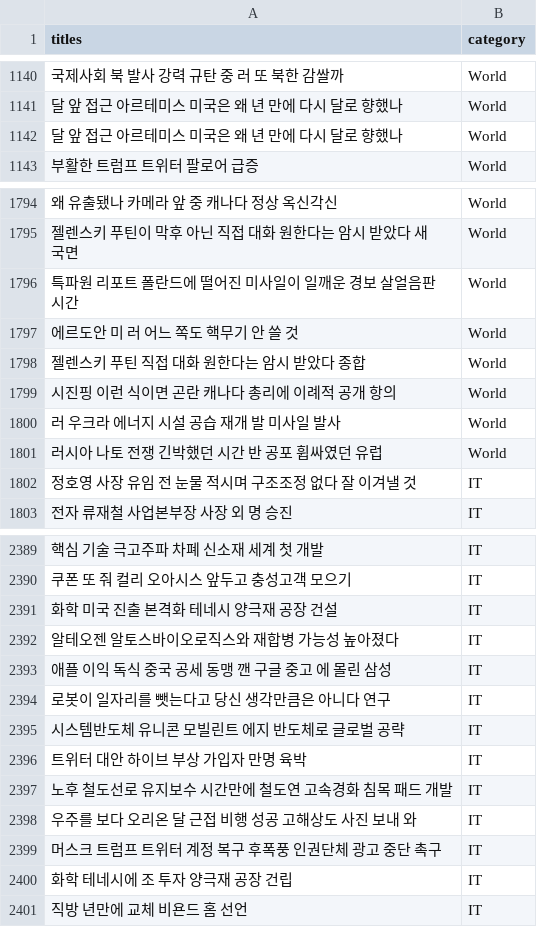
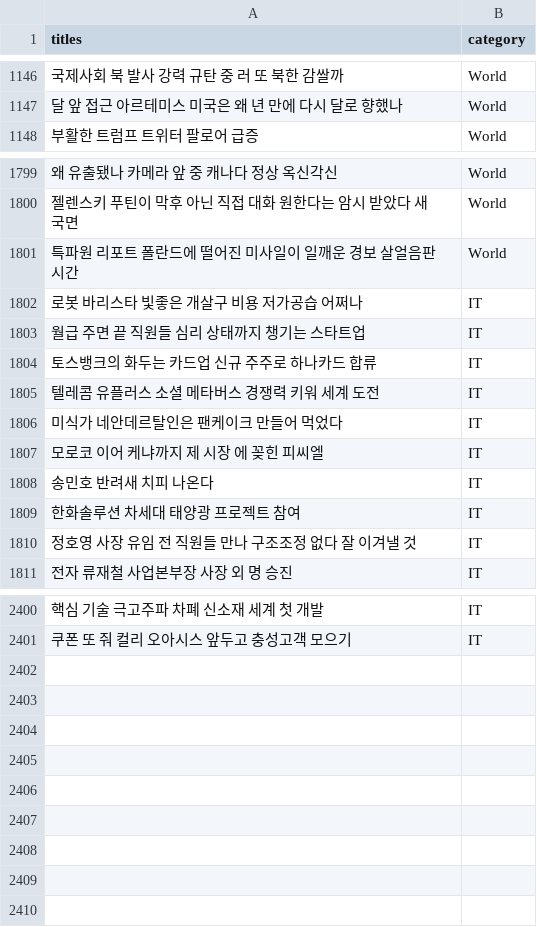
Before and after one commit to KkingKang-486/news_classfication_tescher, a CSV file: crawling_data/crawling_data_IT_30.csv, drawn as a sheet; only a part is shown, gaps mark what is left out; the diff covers the shown part only.

```diff
--- a/crawling_data/crawling_data_IT_30.csv
+++ b/crawling_data/crawling_data_IT_30.csv
@@ -1141,3 +1147,2 @@ titles,category
      달      앞 접근  아르테미스 미국은 왜   년 만에 다시 달로 향했나,World
-     달      앞 접근  아르테미스 미국은 왜   년 만에 다시 달로 향했나,World
 부활한  트럼프 트위터   팔로어 급증,World
@@ -1796,8 +1801,11 @@ titles,category
  특파원 리포트  폴란드에 떨어진 미사일이 일깨운 경보 살얼음판   시간,World
-에르도안  미 러 어느 쪽도 핵무기 안 쓸 것 ,World
-젤렌스키  푸틴  직접 대화 원한다는 암시 받았다  종합 ,World
-시진핑  이런 식이면 곤란  캐나다 총리에 이례적 공개 항의,World
-러  우크라 에너지 시설 공습 재개     발 미사일 발사 ,World
-러시아 나토 전쟁  긴박했던  시간 반 공포 휩싸였던 유럽,World
-정호영     사장 유임 전 눈물 적시며  구조조정 없다 잘 이겨낼 것 ,IT
+ 로봇 바리스타  빛좋은 개살구   비용  저가공습  어쩌나 ,IT
+월급 주면 끝  직원들 심리 상태까지 챙기는 스타트업                  ,IT
+토스뱅크의 화두는  카드업  신규 주주로 하나카드 합류,IT
+  텔레콤   유플러스  소셜 메타버스 경쟁력 키워 세계 도전,IT
+미식가 네안데르탈인은  팬케이크  만들어 먹었다,IT
+모로코 이어 케냐까지   제  시장 에 꽂힌 피씨엘,IT
+송민호        반려새  치피      나온다,IT
+한화솔루션     차세대 태양광 프로젝트 참여,IT
+정호영     사장 유임 전 직원들 만나  구조조정 없다 잘 이겨낼 것 ,IT
   전자  류재철    사업본부장 사장 외   명 승진,IT
@@ -2390,12 +2401 @@ titles,category
  쿠폰 또 줘   컬리 오아시스      앞두고  충성고객  모으기,IT
-  화학  미국 진출 본격화 테네시 양극재 공장 건설,IT
-알테오젠  알토스바이오로직스와 재합병 가능성 높아졌다,IT
-애플 이익 독식  중국 공세  동맹 깬 구글   중고 에 몰린 삼성,IT
-로봇이 일자리를 뺏는다고     당신 생각만큼은 아니다    연구,IT
- 시스템반도체 유니콘     모빌린트  에지    반도체로 글로벌 공략,IT
-트위터 대안  하이브  부상 가입자    만명 육박,IT
-노후 철도선로 유지보수  시간만에   철도연  고속경화 침목 패드 개발,IT
- 우주를 보다  오리온  달 근접 비행 성공 고해상도 사진 보내 와,IT
-머스크  트럼프 트위터 계정 복구 후폭풍 인권단체   광고 중단  촉구,IT
-  화학    테네시에  조 투자 양극재 공장 건립,IT
-직방    년만에    교체  비욘드 홈  선언,IT
```
Also changed, not shown: 16 added rows, 7 removed rows, 8 moved rows and 1 edited cell elsewhere in this file, crawling_data/crawling_data_IT_20.csv, crawling_data/crawling_data_IT_50.csv, 16 other files.
